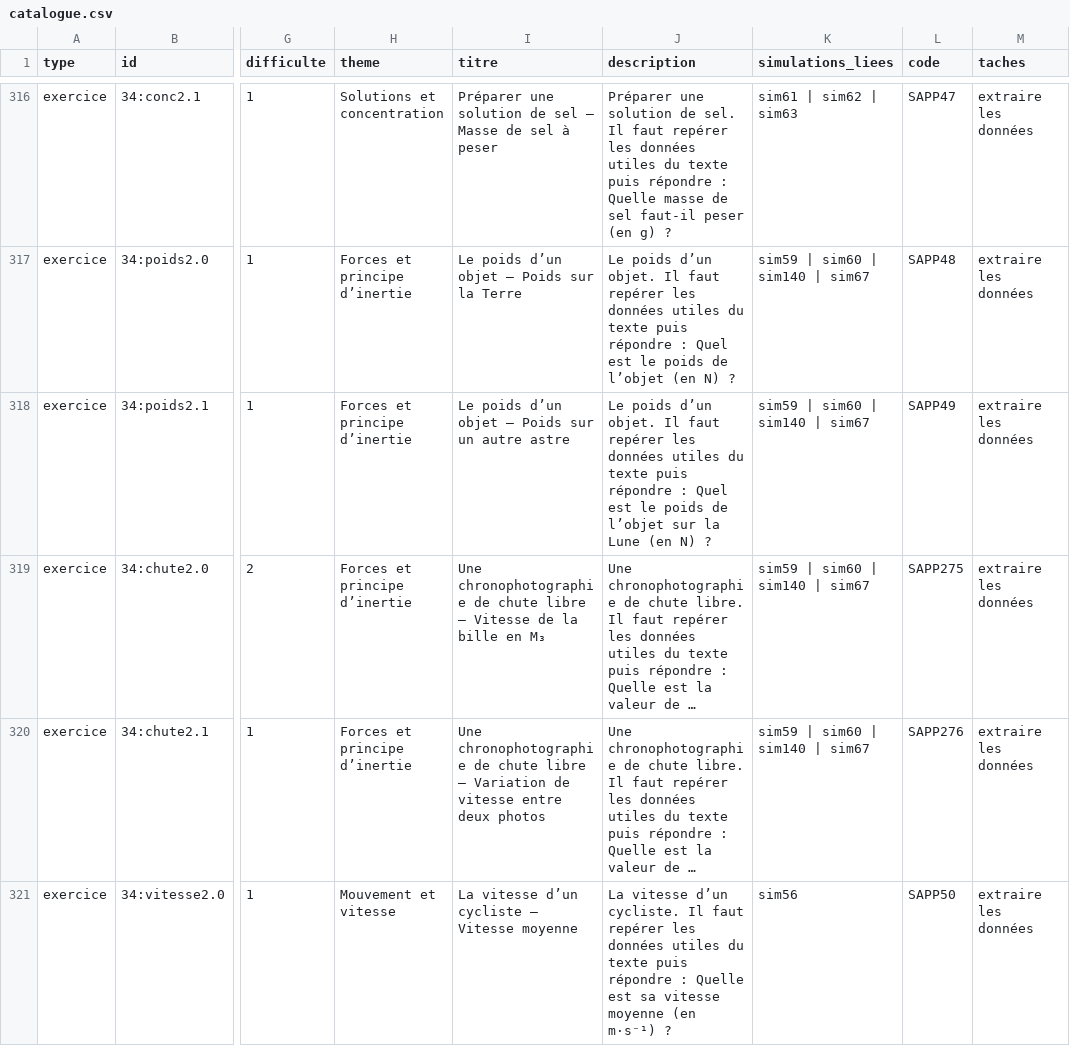
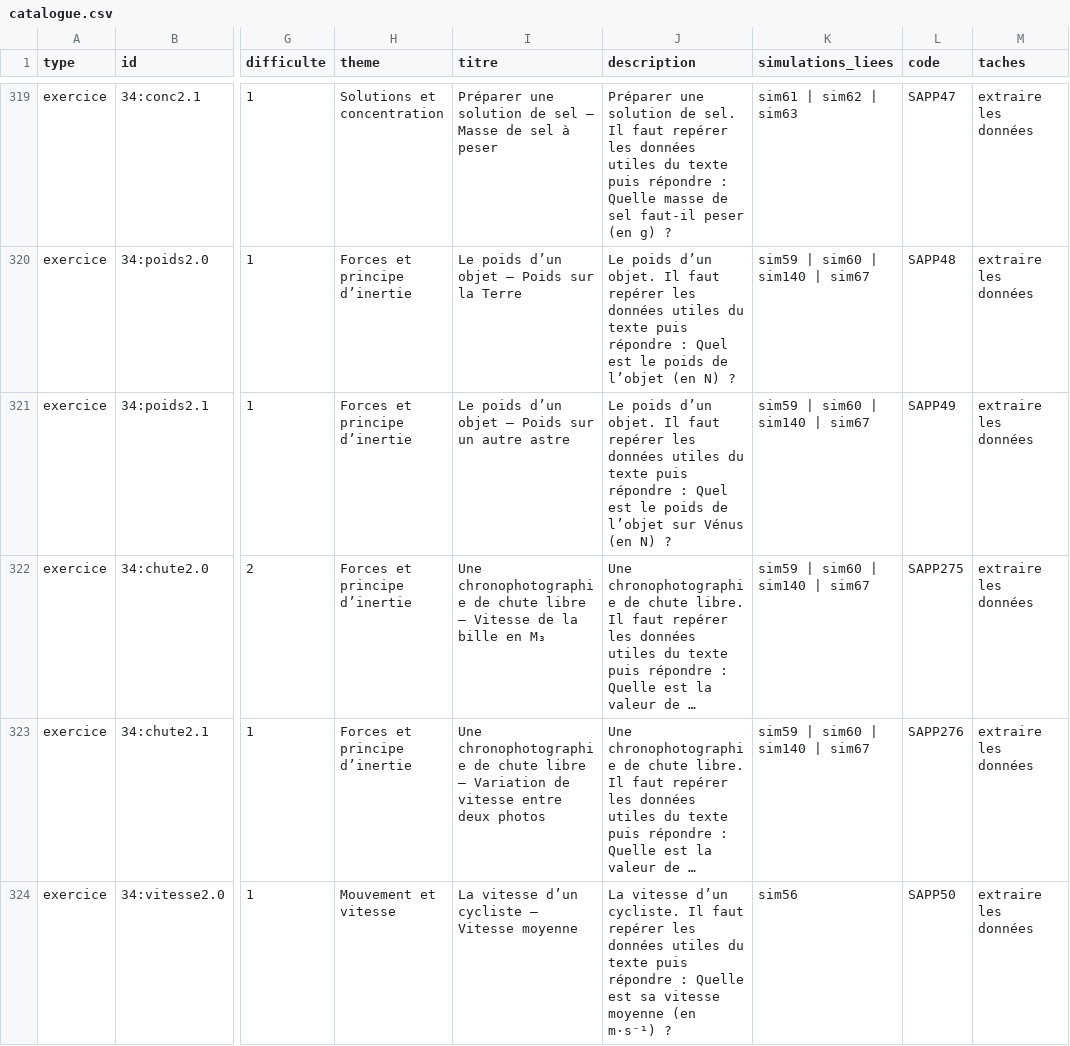
Before and after one commit to nilsprofgrenoble/simulations-chimie, a CSV file: public/catalogue.csv, drawn as a sheet; only a part is shown, gaps mark what is left out; long unchanged cells end in …; addresses are those after the commit; the diff covers the shown part only; the diff names each change by its address in the sheet, - before the commit and + after, or states it on an @@ line.

```diff
--- a/public/catalogue.csv
+++ b/public/catalogue.csv
-J321 (description): …l’objet sur la Lune (en N)…
+J321 (description): …l’objet sur Vénus (en N)…
```
Also changed, not shown: 9 added rows and 47 edited cells elsewhere in this file, 19 other files.
